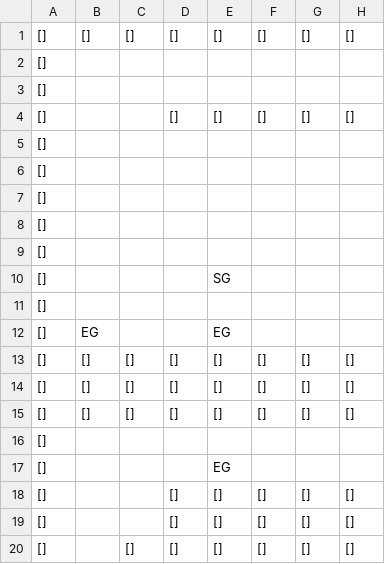
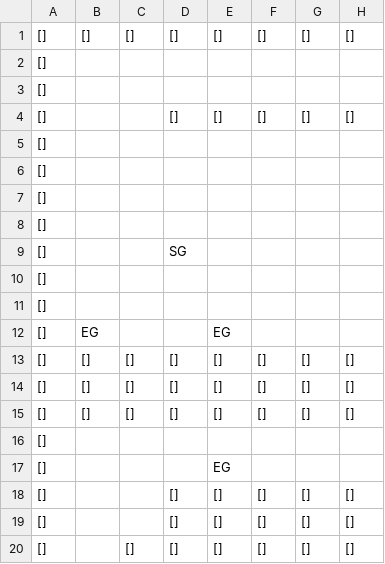
Before and after one commit to SwiftyChicken/FireAnt, a CSV file: Spel/FireAnt/level/1.csv, drawn as a sheet; only a part is shown; the diff names each change by its address in the sheet, - before the commit and + after, or states it on an @@ line.

```diff
--- a/Spel/FireAnt/level/1.csv
+++ b/Spel/FireAnt/level/1.csv
-D9: (empty)
+D9: SG
-E10: SG
+E10: (empty)
```
Also changed, not shown: 8 other files.
